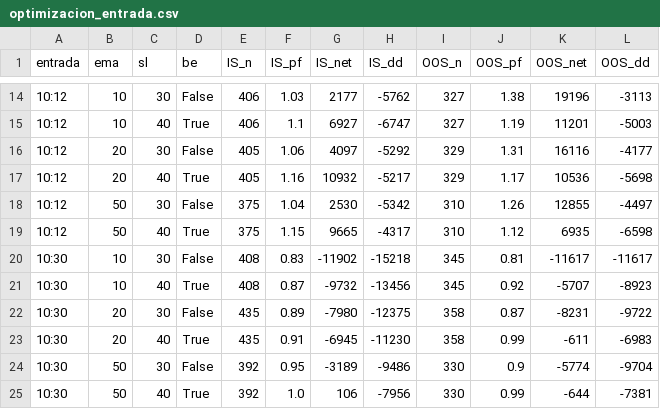
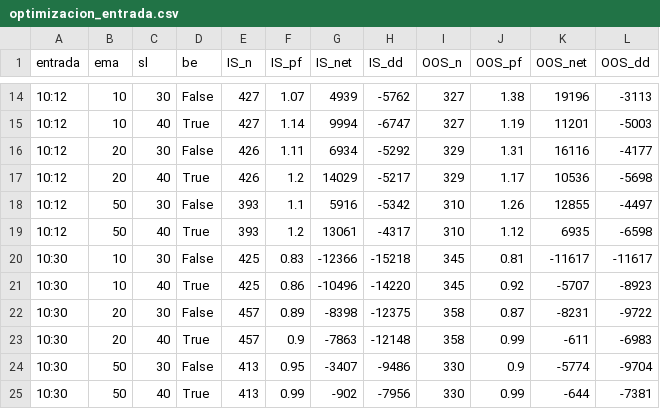
Before and after one commit to iaanalex08-byte/Rea, a CSV file: backtest/optimizacion_entrada.csv, drawn as a sheet; only a part is shown, gaps mark what is left out; the diff covers the shown part only.

```diff
--- a/backtest/optimizacion_entrada.csv
+++ b/backtest/optimizacion_entrada.csv
@@ -14,12 +14,12 @@ entrada,ema,sl,be,IS_n,IS_pf,IS_net,IS_dd,OOS_n,OOS_pf,OOS_net,OOS_dd
-10:12,10,30,False,406,1.03,2177,-5762,327,1.38,19196,-3113
-10:12,10,40,True,406,1.1,6927,-6747,327,1.19,11201,-5003
-10:12,20,30,False,405,1.06,4097,-5292,329,1.31,16116,-4177
-10:12,20,40,True,405,1.16,10932,-5217,329,1.17,10536,-5698
-10:12,50,30,False,375,1.04,2530,-5342,310,1.26,12855,-4497
-10:12,50,40,True,375,1.15,9665,-4317,310,1.12,6935,-6598
-10:30,10,30,False,408,0.83,-11902,-15218,345,0.81,-11617,-11617
-10:30,10,40,True,408,0.87,-9732,-13456,345,0.92,-5707,-8923
-10:30,20,30,False,435,0.89,-7980,-12375,358,0.87,-8231,-9722
-10:30,20,40,True,435,0.91,-6945,-11230,358,0.99,-611,-6983
-10:30,50,30,False,392,0.95,-3189,-9486,330,0.9,-5774,-9704
-10:30,50,40,True,392,1.0,106,-7956,330,0.99,-644,-7381
+10:12,10,30,False,427,1.07,4939,-5762,327,1.38,19196,-3113
+10:12,10,40,True,427,1.14,9994,-6747,327,1.19,11201,-5003
+10:12,20,30,False,426,1.11,6934,-5292,329,1.31,16116,-4177
+10:12,20,40,True,426,1.2,14029,-5217,329,1.17,10536,-5698
+10:12,50,30,False,393,1.1,5916,-5342,310,1.26,12855,-4497
+10:12,50,40,True,393,1.2,13061,-4317,310,1.12,6935,-6598
+10:30,10,30,False,425,0.83,-12366,-15218,345,0.81,-11617,-11617
+10:30,10,40,True,425,0.86,-10496,-14220,345,0.92,-5707,-8923
+10:30,20,30,False,457,0.89,-8398,-12375,358,0.87,-8231,-9722
+10:30,20,40,True,457,0.9,-7863,-12148,358,0.99,-611,-6983
+10:30,50,30,False,413,0.95,-3407,-9486,330,0.9,-5774,-9704
+10:30,50,40,True,413,0.99,-902,-7956,330,0.99,-644,-7381
```
Also changed, not shown: 79 edited cells elsewhere in this file, backtest/operaciones_mas_dinero_actual.csv, backtest/operaciones_mas_dinero_stop40be.csv, 3 other files.
